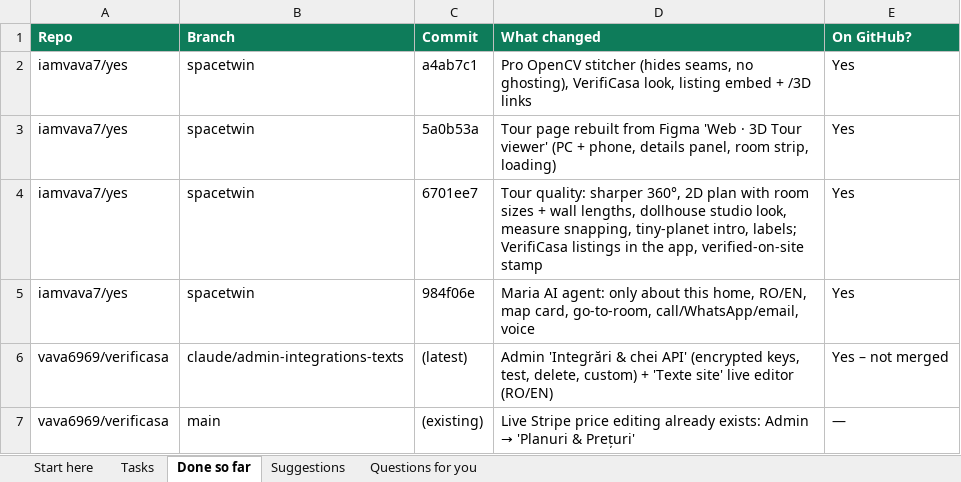
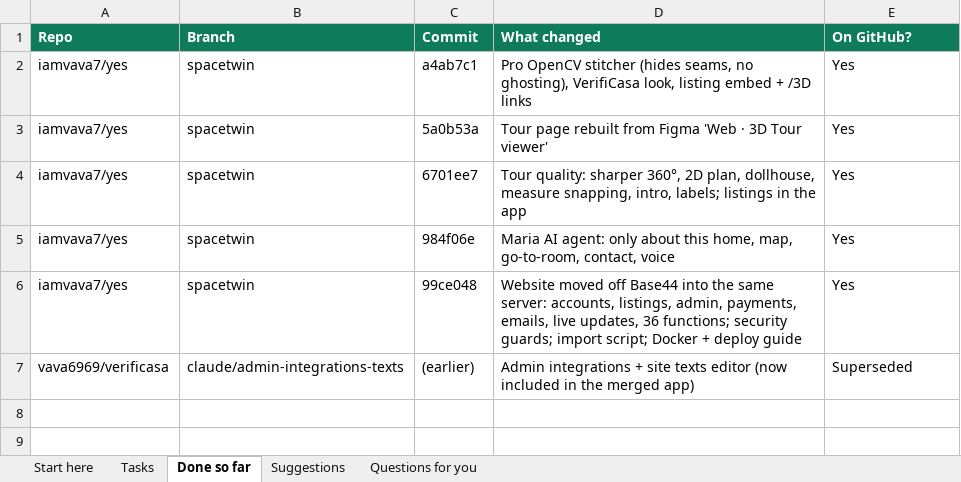
Before and after one commit to iamvava7/yes, an Excel workbook: docs/VerifiCasa-plan.xlsx, sheet Done so far, drawn as a sheet; values as stored, in another font and other column widths than the file's, no borders; removed rows and columns are numbered as before the commit, all else as after; the diff names each change by its address in the sheet, - before the commit and + after, or states it on an @@ line.

```diff
--- a/docs/VerifiCasa-plan.xlsx (sheet Done so far)
+++ b/docs/VerifiCasa-plan.xlsx (sheet Done so far)
-D3 (What changed): …Tour viewer' (PC + phone, details panel, room strip, loading)
+D3 (What changed): …Tour viewer'
-D4 (What changed): …360°, 2D plan with room sizes + wall lengths, dollhouse studio look, measure snapping, tiny-planet intro, labels; VerifiCasa listings in the app, verified-on-site stamp
+D4 (What changed): …360°, 2D plan, dollhouse, measure snapping, intro, labels; listings in the app
-D5 (What changed): …this home, RO/EN, map card, go-to-room, call/WhatsApp/email, voice
+D5 (What changed): …this home, map, go-to-room, contact, voice
+row 6: iamvava7/yes | spacetwin | 99ce048 | Website moved off Base44 into the same server: accounts, listings, admin, payments, emails, live updates, 36 functions; security guards; import script; Docker + deploy guide | Yes
-C7 (Commit): (latest)
+C7 (Commit): (earlier)
-D7 (What changed): Admin 'Integrări & chei API' (encrypted keys, test, delete, custom) + 'Texte site' live editor (RO/EN)
+D7 (What changed): Admin integrations + site texts editor (now included in the merged app)
-E7 (On GitHub?): Yes – not merged
+E7 (On GitHub?): Superseded
-row 7: vava6969/verificasa | main | (existing) | Live Stripe price editing already exists: Admin → 'Planuri & Prețuri' | —
```
Also changed, not shown: sheet Tasks, sheet Start here, sheet Questions for you, formulas that keep their value.
